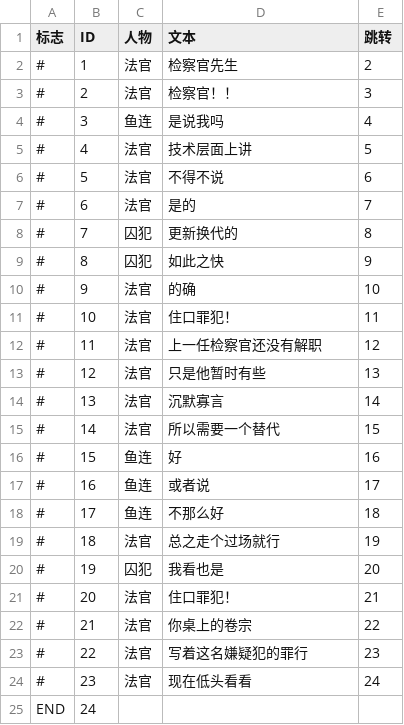
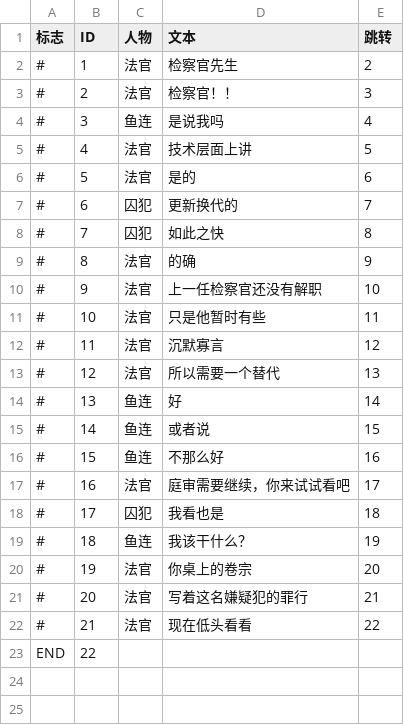
Before and after one commit to BreadAndFreedom/Jacobins, a CSV file: Assets/Texts/序章_对话01.csv, drawn as a sheet.

```diff
--- a/Assets/Texts/序章_对话01.csv
+++ b/Assets/Texts/序章_对话01.csv
@@ -5,21 +5,19 @@
 #,4,法官,技术层面上讲,5
-#,5,法官,不得不说,6
-#,6,法官,是的,7
-#,7,囚犯,更新换代的,8
-#,8,囚犯,如此之快,9
-#,9,法官,的确,10
-#,10,法官,住口罪犯！,11
-#,11,法官,上一任检察官还没有解职,12
-#,12,法官,只是他暂时有些,13
-#,13,法官,沉默寡言,14
-#,14,法官,所以需要一个替代,15
-#,15,鱼连,好,16
-#,16,鱼连,或者说,17
-#,17,鱼连,不那么好,18
-#,18,法官,总之走个过场就行,19
-#,19,囚犯,我看也是,20
-#,20,法官,住口罪犯！,21
-#,21,法官,你桌上的卷宗,22
-#,22,法官,写着这名嫌疑犯的罪行,23
-#,23,法官,现在低头看看,24
-END,24,,,
+#,5,法官,是的,6
+#,6,囚犯,更新换代的,7
+#,7,囚犯,如此之快,8
+#,8,法官,的确,9
+#,9,法官,上一任检察官还没有解职,10
+#,10,法官,只是他暂时有些,11
+#,11,法官,沉默寡言,12
+#,12,法官,所以需要一个替代,13
+#,13,鱼连,好,14
+#,14,鱼连,或者说,15
+#,15,鱼连,不那么好,16
+#,16,法官,庭审需要继续，你来试试看吧,17
+#,17,囚犯,我看也是,18
+#,18,鱼连,我该干什么？,19
+#,19,法官,你桌上的卷宗,20
+#,20,法官,写着这名嫌疑犯的罪行,21
+#,21,法官,现在低头看看,22
+END,22,,,
```
Also changed, not shown: Assets/Texts/序章_对话02.csv, 47 other files.
